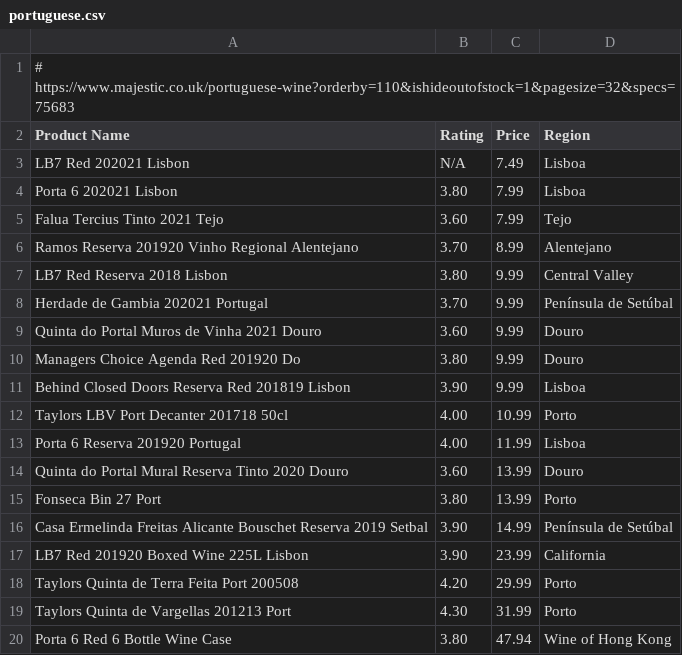
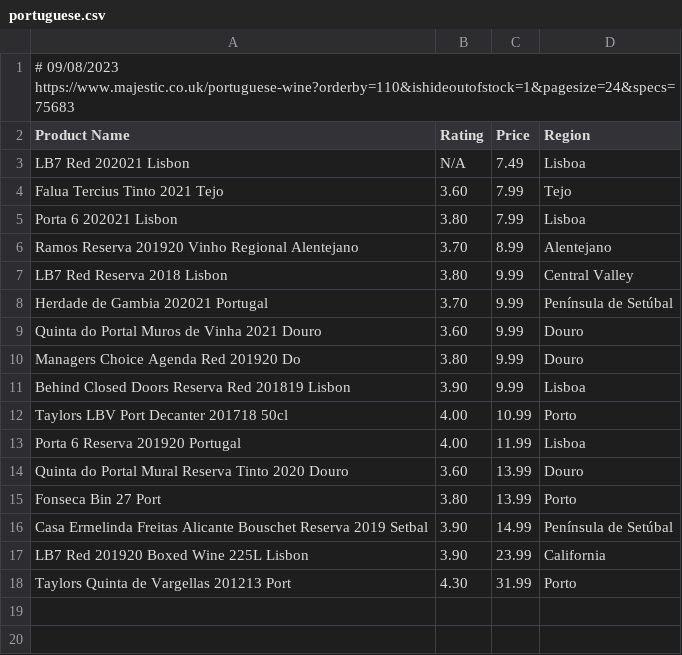
Before and after one commit to chrisahart/vivino-majestic, a CSV file: analysis/data/portuguese.csv, drawn as a sheet.

```diff
--- a/analysis/data/portuguese.csv
+++ b/analysis/data/portuguese.csv
@@ -1,6 +1,6 @@
-# https://www.majestic.co.uk/portuguese-wine?orderby=110&ishideoutofstock=1&pagesize=32&specs=75683
+# 09/08/2023 https://www.majestic.co.uk/portuguese-wine?orderby=110&ishideoutofstock=1&pagesize=24&specs=75683
 Product Name	Rating	Price	Region
 LB7 Red 202021 Lisbon	N/A	7.49	Lisboa
+Falua Tercius Tinto 2021 Tejo	3.60	7.99	Tejo
 Porta 6 202021 Lisbon	3.80	7.99	Lisboa
-Falua Tercius Tinto 2021 Tejo	3.60	7.99	Tejo
 Ramos Reserva 201920 Vinho Regional Alentejano	3.70	8.99	Alentejano
@@ -17,4 +17,2 @@ Casa Ermelinda Freitas Alicante Bouschet Reserva 2019 Setbal	3.90	14.99	Penínsu
 LB7 Red 201920 Boxed Wine 225L Lisbon	3.90	23.99	California
-Taylors Quinta de Terra Feita Port 200508	4.20	29.99	Porto
 Taylors Quinta de Vargellas 201213 Port	4.30	31.99	Porto
-Porta 6 Red 6 Bottle Wine Case	3.80	47.94	Wine of Hong Kong
```
Also changed, not shown: analysis/data/australian.csv, analysis/data/french.csv, 33 other files.
